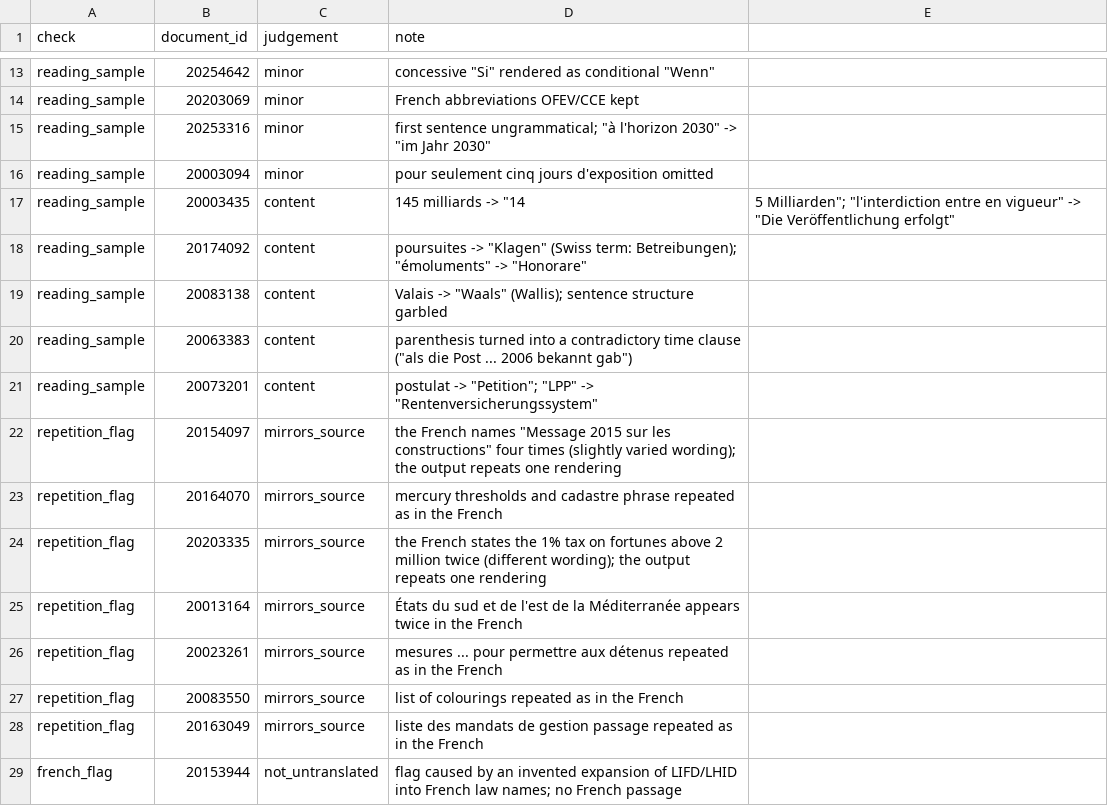
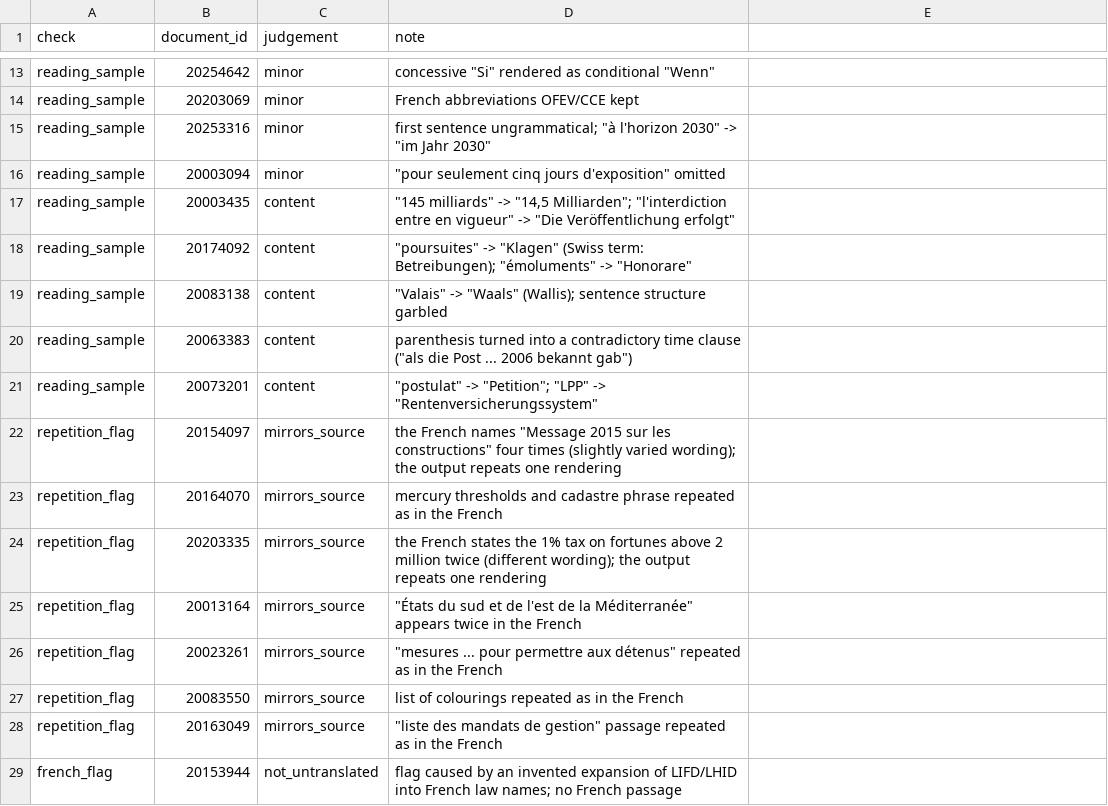
Before and after one commit to klarakolarova/lost-in-translation-submission, a CSV file: data/screening_annotations.csv, drawn as a sheet; only a part is shown, gaps mark what is left out; the diff names each change by its address in the sheet, - before the commit and + after, or states it on an @@ line.

Commit message:
Clean up README and data files

```diff
--- a/data/screening_annotations.csv
+++ b/data/screening_annotations.csv
-D16 (note): pour seulement cinq jours d'exposition omitted
+D16 (note): "pour seulement cinq jours d'exposition" omitted
-D17 (note): 145 milliards -> "14
+D17 (note): "145 milliards" -> "14,5 Milliarden"; "l'interdiction entre en vigueur" -> "Die Veröffentlichung erfolgt"
-E17: 5 Milliarden"; "l'interdiction entre en vigueur" -> "Die Veröffentlichung erfolgt"
+E17: (empty)
-D18 (note): poursuites -> "Klagen"…
+D18 (note): "poursuites" -> "Klagen"…
-D19 (note): Valais -> "Waals"…
+D19 (note): "Valais" -> "Waals"…
-D21 (note): postulat -> "Petition";…
+D21 (note): "postulat" -> "Petition";…
-D25 (note): États du sud et de l'est de la Méditerranée appears twice…
+D25 (note): "États du sud et de l'est de la Méditerranée" appears twice…
-D26 (note): mesures ... pour permettre aux détenus repeated as…
+D26 (note): "mesures ... pour permettre aux détenus" repeated as…
-D28 (note): liste des mandats de gestion passage repeated…
+D28 (note): "liste des mandats de gestion" passage repeated…
```
Also changed, not shown: results/data/motion_author_language.csv, 7 other files.
